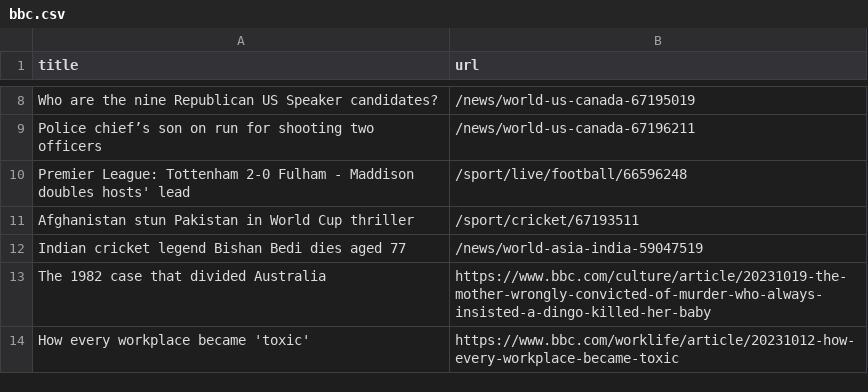
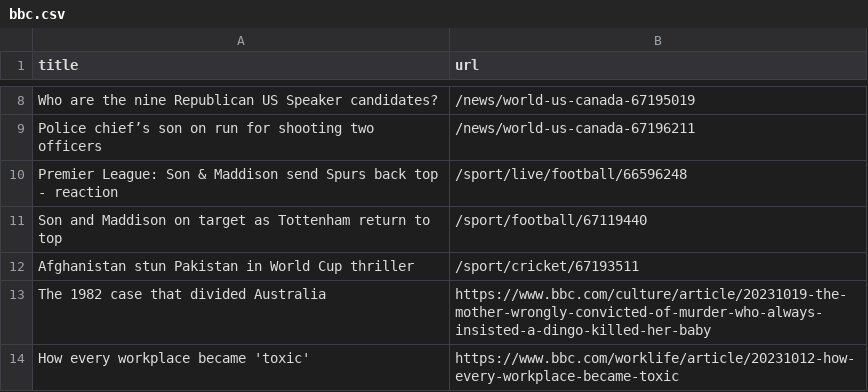
Before and after one commit to jsoma/automatic-scraper-bbc, a CSV file: bbc.csv, drawn as a sheet; only a part is shown, gaps mark what is left out.

```diff
--- a/bbc.csv
+++ b/bbc.csv
@@ -9,5 +9,5 @@ Who are the nine Republican US Speaker candidates?,/news/world-us-canada-6719501
 Police chief’s son on run for shooting two officers,/news/world-us-canada-67196211
-Premier League: Tottenham 2-0 Fulham - Maddison doubles hosts' lead,/sport/live/football/66596248
+Premier League: Son & Maddison send Spurs back top - reaction,/sport/live/football/66596248
+Son and Maddison on target as Tottenham return to top,/sport/football/67119440
 Afghanistan stun Pakistan in World Cup thriller,/sport/cricket/67193511
-Indian cricket legend Bishan Bedi dies aged 77,/news/world-asia-india-59047519
 The 1982 case that divided Australia,https://www.bbc.com/culture/article/20231019-the-mother-wrongly-convicted-of-murder-who-always-insisted-a-dingo-killed-her-baby
```
